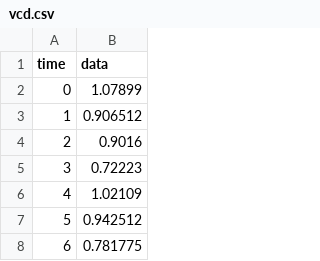
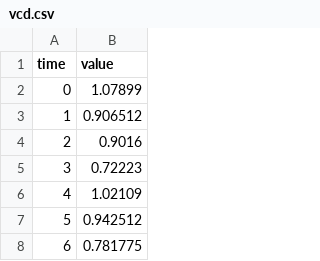
Before and after one commit to tphan25/Atmospheric-Viz, a CSV file: vcd.csv, drawn as a sheet; only a part is shown.

Commit message:
Update vcd.csv

```diff
--- a/vcd.csv
+++ b/vcd.csv
@@ -1,2 +1,2 @@
-time,data
+time,value
 0,1.07899
```
